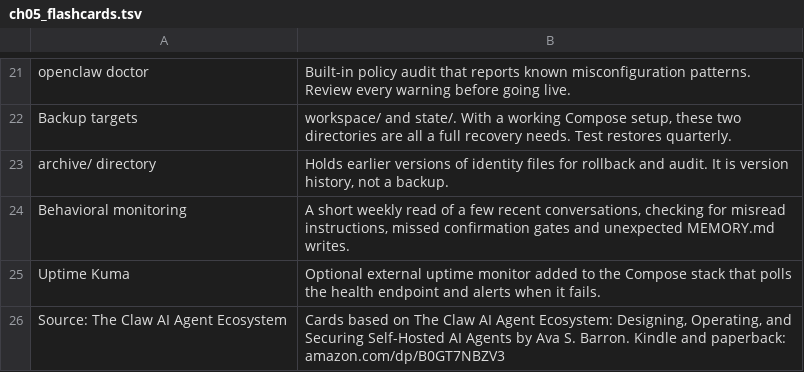
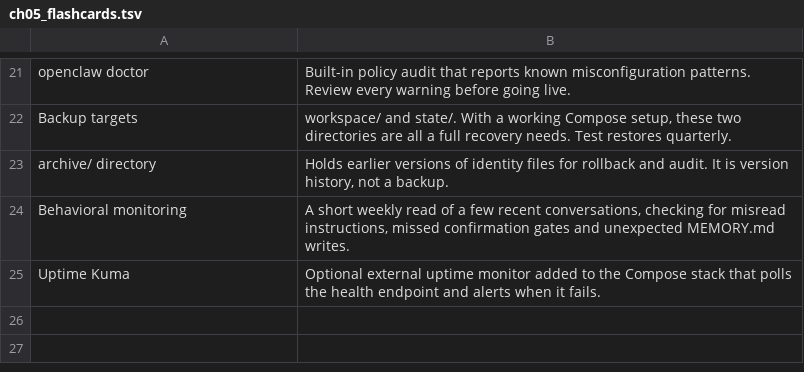
Before and after one commit to asbarron/quizzes-and-flashcards, a TSV file: flashcards/claw-ai-agent-ecosystem/ch05_flashcards.tsv, drawn as a sheet; only a part is shown, gaps mark what is left out.

```diff
--- a/flashcards/claw-ai-agent-ecosystem/ch05_flashcards.tsv
+++ b/flashcards/claw-ai-agent-ecosystem/ch05_flashcards.tsv
@@ -25,2 +25 @@ Behavioral monitoring	A short weekly read of a few recent conversations, checkin
 Uptime Kuma	Optional external uptime monitor added to the Compose stack that polls the health endpoint and alerts when it fails.
-Source: The Claw AI Agent Ecosystem	Cards based on The Claw AI Agent Ecosystem: Designing, Operating, and Securing Self-Hosted AI Agents by Ava S. Barron. Kindle and paperback: amazon.com/dp/B0GT7NBZV3
```
Also changed, not shown: flashcards/claw-ai-agent-ecosystem/ch01_flashcards.tsv, flashcards/claw-ai-agent-ecosystem/ch02_flashcards.tsv, 10 other files.
